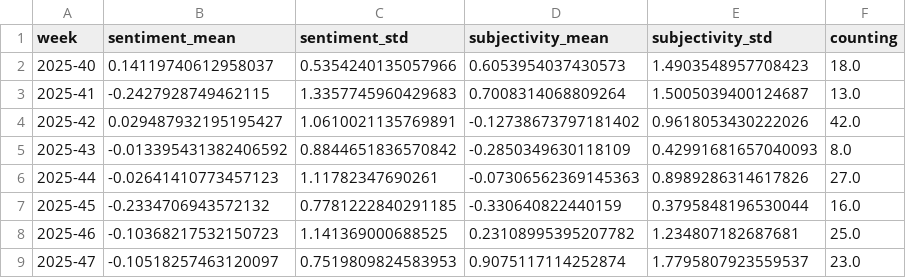
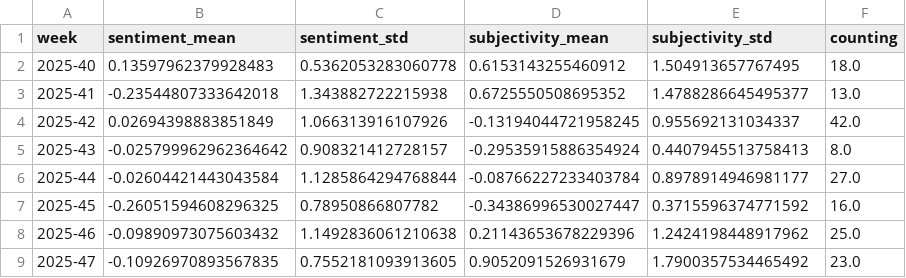
Before and after one commit to jannikdo28-news/RainIsComing, a CSV file: csv/sentiments_weeks.csv, drawn as a sheet; only a part is shown; the diff covers the shown part only.

```diff
--- a/csv/sentiments_weeks.csv
+++ b/csv/sentiments_weeks.csv
@@ -1,9 +1,9 @@
 week,sentiment_mean,sentiment_std,subjectivity_mean,subjectivity_std,counting
-2025-40,0.14119740612958037,0.5354240135057966,0.6053954037430573,1.4903548957708423,18.0
-2025-41,-0.2427928749462115,1.3357745960429683,0.7008314068809264,1.5005039400124687,13.0
-2025-42,0.029487932195195427,1.0610021135769891,-0.12738673797181402,0.9618053430222026,42.0
-2025-43,-0.013395431382406592,0.8844651836570842,-0.2850349630118109,0.42991681657040093,8.0
-2025-44,-0.02641410773457123,1.11782347690261,-0.07306562369145363,0.8989286314617826,27.0
-2025-45,-0.2334706943572132,0.7781222840291185,-0.330640822440159,0.3795848196530044,16.0
-2025-46,-0.10368217532150723,1.141369000688525,0.23108995395207782,1.234807182687681,25.0
-2025-47,-0.10518257463120097,0.7519809824583953,0.9075117114252874,1.7795807923559537,23.0
+2025-40,0.13597962379928483,0.5362053283060778,0.6153143255460912,1.504913657767495,18.0
+2025-41,-0.23544807333642018,1.343882722215938,0.6725550508695352,1.4788286645495377,13.0
+2025-42,0.02694398883851849,1.066313916107926,-0.13194044721958245,0.955692131034337,42.0
+2025-43,-0.025799962962364642,0.908321412728157,-0.29535915886354924,0.4407945513758413,8.0
+2025-44,-0.02604421443043584,1.1285864294768844,-0.08766227233403784,0.8978914946981177,27.0
+2025-45,-0.26051594608296325,0.78950866807782,-0.34386996530027447,0.3715596374771592,16.0
+2025-46,-0.09890973075603432,1.1492836061210638,0.21143653678229396,1.2424198448917962,25.0
+2025-47,-0.10926970893567835,0.7552181093913605,0.9052091526931679,1.7900357534465492,23.0
```
Also changed, not shown: 1 added row and 114 edited cells elsewhere in this file, csv/sentiments_days.csv, csv/sentiments_locations.csv, 7 other files.
